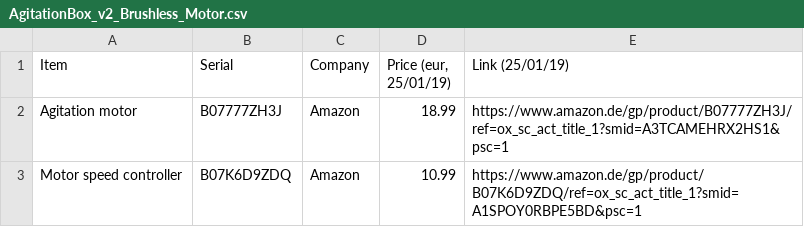
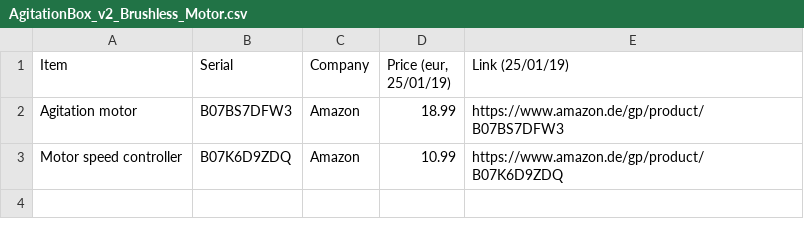
Before and after one commit to ries-lab/LaserEngine, a CSV file: Agitation_Module/Parts/AgitationBox_v2_Brushless_Motor.csv, drawn as a sheet.

Commit message:
updated link for motor v2

```diff
--- a/Agitation_Module/Parts/AgitationBox_v2_Brushless_Motor.csv
+++ b/Agitation_Module/Parts/AgitationBox_v2_Brushless_Motor.csv
@@ -1,3 +1,3 @@
 Item,Serial,Company,"Price (eur, 25/01/19)",Link (25/01/19)
-Agitation motor,B07777ZH3J,Amazon,18.99,https://www.amazon.de/gp/product/B07777ZH3J/ref=ox_sc_act_title_1?smid=A3TCAMEHRX2HS1&psc=1
-Motor speed controller,B07K6D9ZDQ,Amazon,10.99,https://www.amazon.de/gp/product/B07K6D9ZDQ/ref=ox_sc_act_title_1?smid=A1SPOY0RBPE5BD&psc=1
+Agitation motor,B07BS7DFW3,Amazon,18.99,https://www.amazon.de/gp/product/B07BS7DFW3
+Motor speed controller,B07K6D9ZDQ,Amazon,10.99,https://www.amazon.de/gp/product/B07K6D9ZDQ
```
Also changed, not shown: 1 other file.
